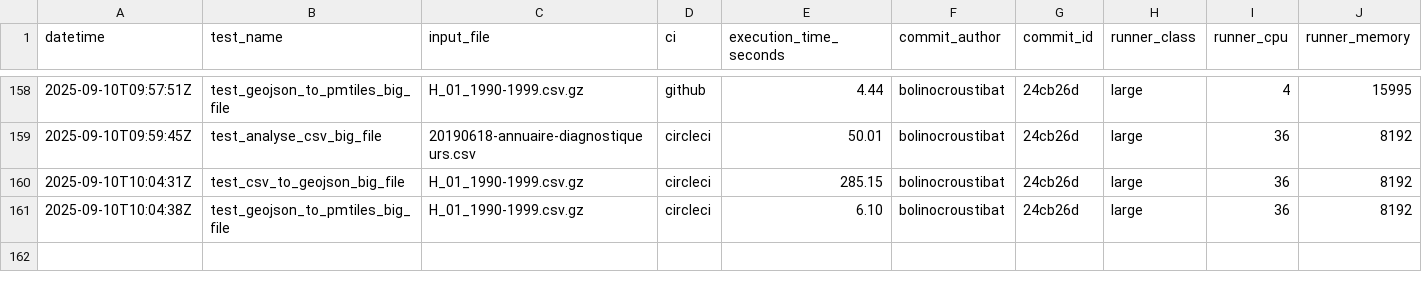
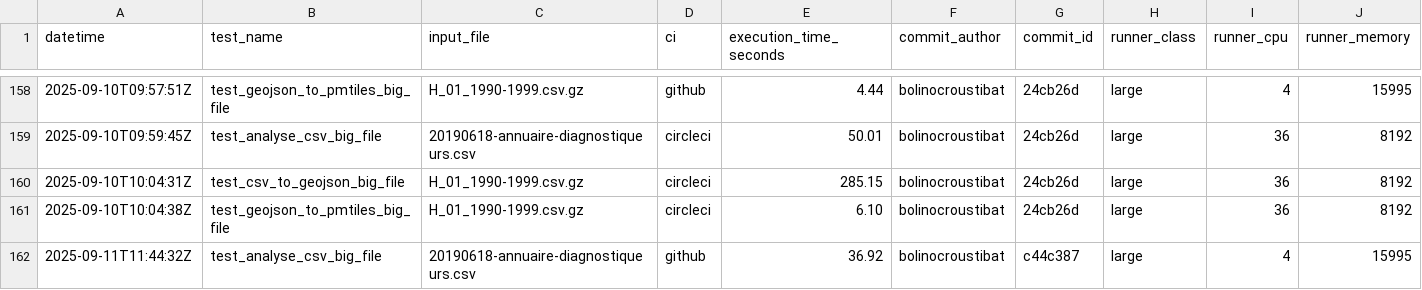
Before and after one commit to datagouv/hydra, a CSV file: .benchmarks/benchmarks.csv, drawn as a sheet; only a part is shown, gaps mark what is left out; rows hold the shown columns only; the diff names each change by its address in the sheet, - before the commit and + after, or states it on an @@ line.

Commit message:
perf: add CSV analysis benchmark results from GitHub Actions run #64 for commit c44c387 [skip ci]

```diff
--- a/.benchmarks/benchmarks.csv
+++ b/.benchmarks/benchmarks.csv
+row 162: 2025-09-11T11:44:32Z | test_analyse_csv_big_file | 20190618-annuaire-diagnostiqueurs.csv | github | 36.92 | bolinocroustibat | c44c387 | large | 4 | 15995
```
